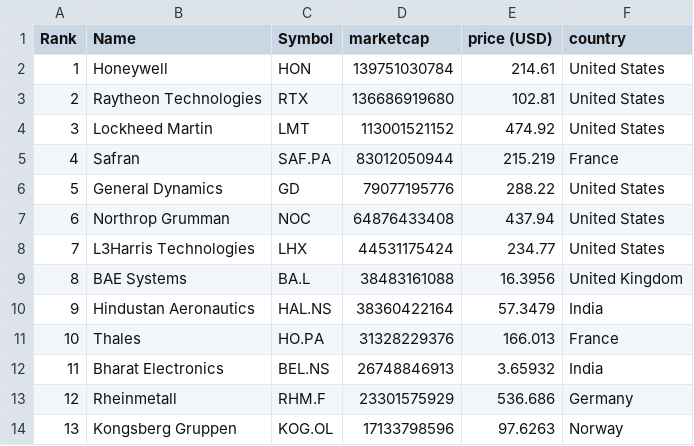
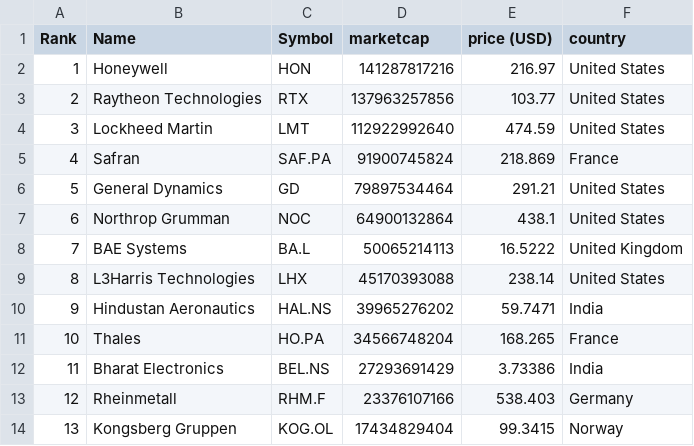
Before and after one commit to carmeloezequiel/taller, a CSV file: data.csv, drawn as a sheet; only a part is shown; the diff covers the shown part only.

```diff
--- a/data.csv
+++ b/data.csv
@@ -1,14 +1,14 @@
 "Rank","Name","Symbol","marketcap","price (USD)","country"
-"1","Honeywell","HON","139751030784","214.61","United States"
-"2","Raytheon Technologies","RTX","136686919680","102.81","United States"
-"3","Lockheed Martin","LMT","113001521152","474.92","United States"
-"4","Safran","SAF.PA","83012050944","215.219","France"
-"5","General Dynamics","GD","79077195776","288.22","United States"
-"6","Northrop Grumman","NOC","64876433408","437.94","United States"
-"7","L3Harris Technologies","LHX","44531175424","234.77","United States"
-"8","BAE Systems","BA.L","38483161088","16.3956","United Kingdom"
-"9","Hindustan Aeronautics","HAL.NS","38360422164","57.3479","India"
-"10","Thales","HO.PA","31328229376","166.013","France"
-"11","Bharat Electronics","BEL.NS","26748846913","3.65932","India"
-"12","Rheinmetall","RHM.F","23301575929","536.686","Germany"
-"13","Kongsberg Gruppen","KOG.OL","17133798596","97.6263","Norway"
+"1","Honeywell","HON","141287817216","216.97","United States"
+"2","Raytheon Technologies","RTX","137963257856","103.77","United States"
+"3","Lockheed Martin","LMT","112922992640","474.59","United States"
+"4","Safran","SAF.PA","91900745824","218.869","France"
+"5","General Dynamics","GD","79897534464","291.21","United States"
+"6","Northrop Grumman","NOC","64900132864","438.1","United States"
+"7","BAE Systems","BA.L","50065214113","16.5222","United Kingdom"
+"8","L3Harris Technologies","LHX","45170393088","238.14","United States"
+"9","Hindustan Aeronautics","HAL.NS","39965276202","59.7471","India"
+"10","Thales","HO.PA","34566748204","168.265","France"
+"11","Bharat Electronics","BEL.NS","27293691429","3.73386","India"
+"12","Rheinmetall","RHM.F","23376107166","538.403","Germany"
+"13","Kongsberg Gruppen","KOG.OL","17434829404","99.3415","Norway"
```
Also changed, not shown: 48 edited cells elsewhere in this file, categorized_data.csv.
